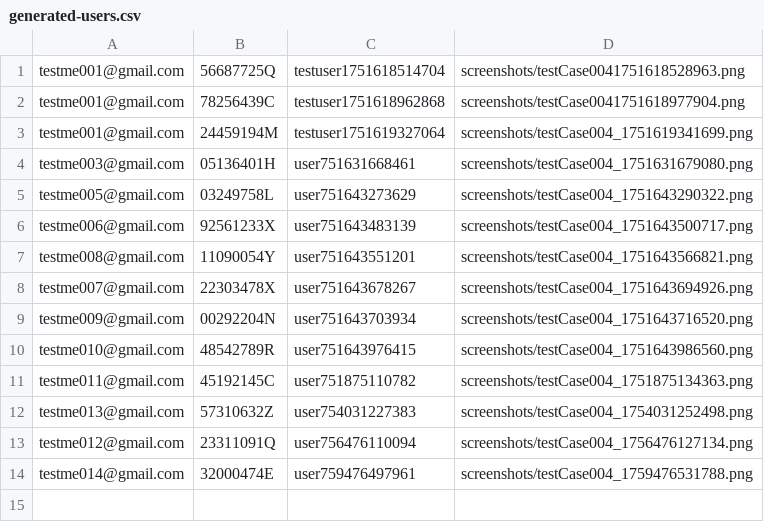
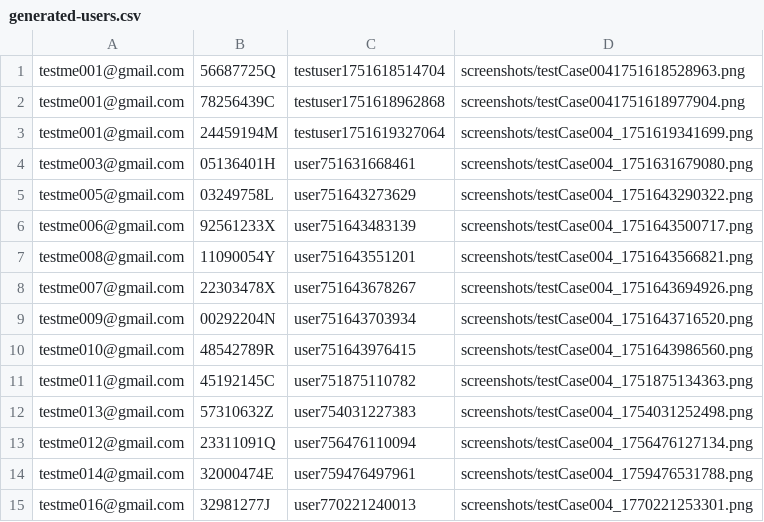
Before and after one commit to gvendramini00/playwright-app, a CSV file: generated-users.csv, drawn as a sheet; the diff names each change by its address in the sheet, - before the commit and + after, or states it on an @@ line.

```diff
--- a/generated-users.csv
+++ b/generated-users.csv
+row 15: testme016@gmail.com | 32981277J | user770221240013 | screenshots/testCase004_1770221253301.png
```
Also changed, not shown: 9 other files.
